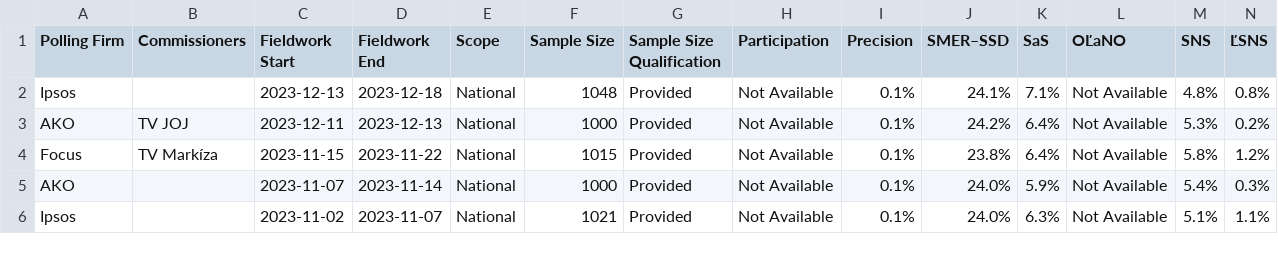
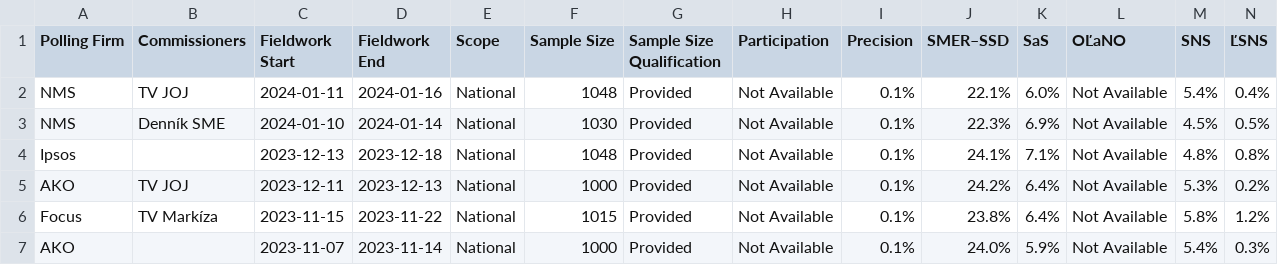
Before and after one commit to michalskop/europeelects, a CSV file: v2/data/sk.csv, drawn as a sheet; only a part is shown; the shorter side is filled out with more unchanged rows; rows hold the shown columns only; the diff names each change by its address in the sheet, - before the commit and + after, or states it on an @@ line.

```diff
--- a/v2/data/sk.csv
+++ b/v2/data/sk.csv
+row 2: NMS | TV JOJ | 2024-01-11 | 2024-01-16 | National | 1048 | Provided | Not Available | 0.1% | 22.1% | 6.0% | Not Available | 5.4% | 0.4%
+row 3: NMS | Denník SME | 2024-01-10 | 2024-01-14 | National | 1030 | Provided | Not Available | 0.1% | 22.3% | 6.9% | Not Available | 4.5% | 0.5%
```
Also changed, not shown: v2/data/dk.csv, v2/data/gr.csv, 4 other files.
